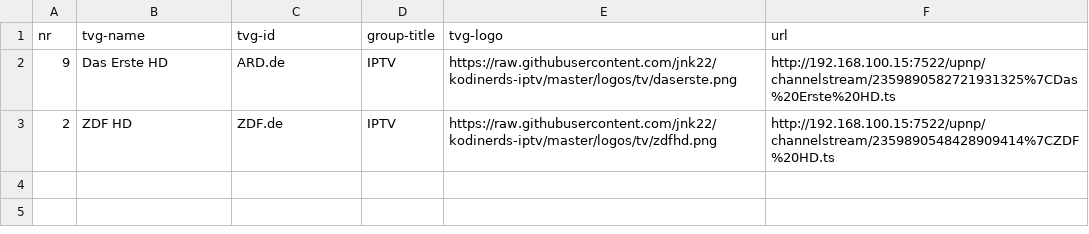
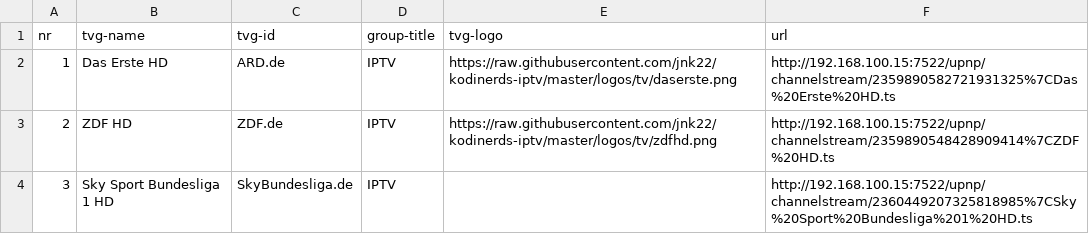
Before and after one commit to olfolfolf/dvb2tvh, a CSV file: IPTV.csv, drawn as a sheet.

Commit message:
Update IPTV.csv

```diff
--- a/IPTV.csv
+++ b/IPTV.csv
@@ -1,3 +1,4 @@
 nr,tvg-name,tvg-id,group-title,tvg-logo,url
-9,Das Erste HD,ARD.de,IPTV,https://raw.githubusercontent.com/jnk22/kodinerds-iptv/master/logos/tv/daserste.png,http://192.168.100.15:7522/upnp/channelstream/2359890582721931325%7CDas%20Erste%20HD.ts
+1,Das Erste HD,ARD.de,IPTV,https://raw.githubusercontent.com/jnk22/kodinerds-iptv/master/logos/tv/daserste.png,http://192.168.100.15:7522/upnp/channelstream/2359890582721931325%7CDas%20Erste%20HD.ts
 2,ZDF HD,ZDF.de,IPTV,https://raw.githubusercontent.com/jnk22/kodinerds-iptv/master/logos/tv/zdfhd.png,http://192.168.100.15:7522/upnp/channelstream/2359890548428909414%7CZDF%20HD.ts
+3,Sky Sport Bundesliga 1 HD,SkyBundesliga.de,IPTV,,http://192.168.100.15:7522/upnp/channelstream/2360449207325818985%7CSky%20Sport%20Bundesliga%201%20HD.ts
```
